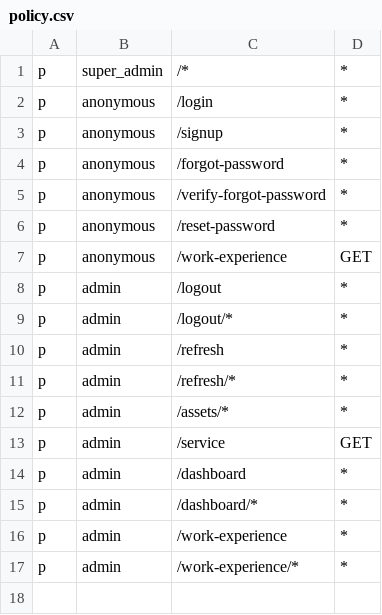
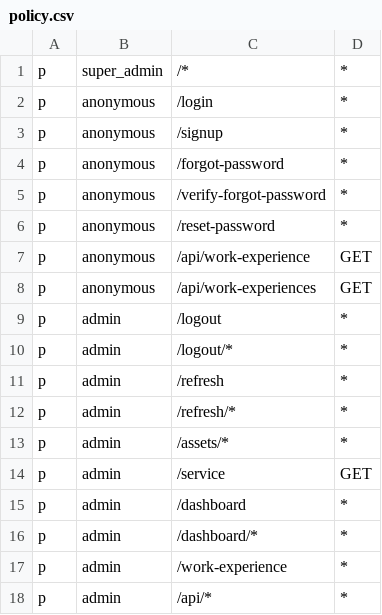
Before and after one commit to koropati/go-portfolio, a CSV file: internal/casbin/policy.csv, drawn as a sheet.

```diff
--- a/internal/casbin/policy.csv
+++ b/internal/casbin/policy.csv
@@ -6,3 +6,4 @@ p, anonymous, /verify-forgot-password, *
 p, anonymous, /reset-password, *
-p, anonymous, /work-experience, GET
+p, anonymous, /api/work-experience, GET
+p, anonymous, /api/work-experiences, GET
 p, admin, /logout, *
@@ -16,2 +17,2 @@ p, admin, /dashboard/*, *
 p, admin, /work-experience, *
-p, admin, /work-experience/*, *
+p, admin, /api/*, *
```
Also changed, not shown: 5 other files.
